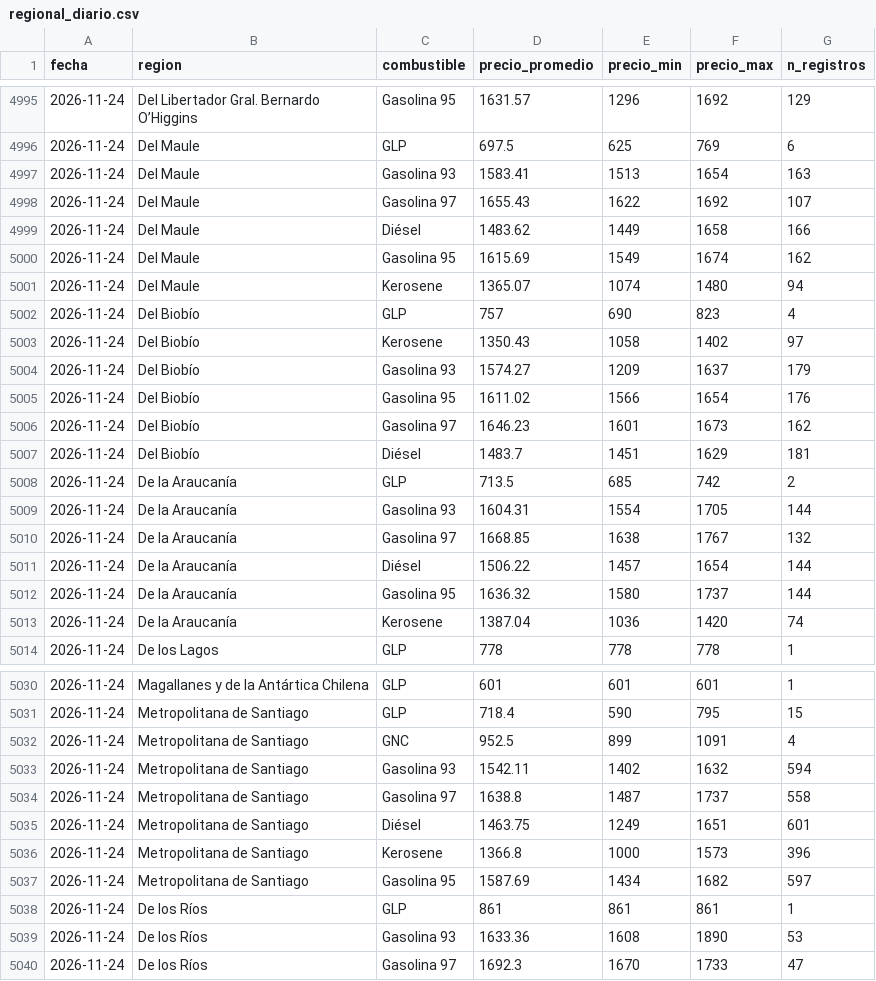
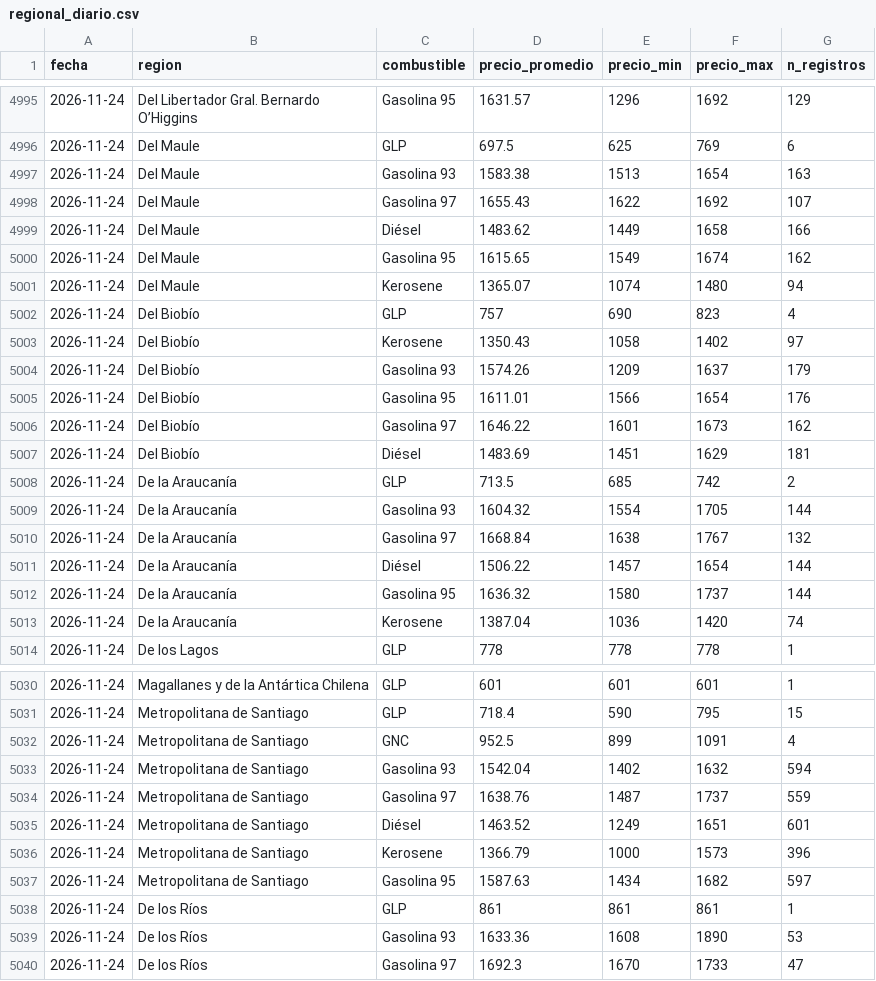
Before and after one commit to diland9/precios-combustibles-chile, a CSV file: data/aggregates/regional_diario.csv, drawn as a sheet; only a part is shown, gaps mark what is left out; the diff covers the shown part only.

```diff
--- a/data/aggregates/regional_diario.csv
+++ b/data/aggregates/regional_diario.csv
@@ -4996,6 +4996,6 @@ fecha,region,combustible,precio_promedio,precio_min,precio_max,n_registros
 2026-11-24,Del Maule,GLP,697.5,625,769,6
-2026-11-24,Del Maule,Gasolina 93,1583.41,1513,1654,163
+2026-11-24,Del Maule,Gasolina 93,1583.38,1513,1654,163
 2026-11-24,Del Maule,Gasolina 97,1655.43,1622,1692,107
 2026-11-24,Del Maule,Diésel,1483.62,1449,1658,166
-2026-11-24,Del Maule,Gasolina 95,1615.69,1549,1674,162
+2026-11-24,Del Maule,Gasolina 95,1615.65,1549,1674,162
 2026-11-24,Del Maule,Kerosene,1365.07,1074,1480,94
@@ -5003,9 +5003,9 @@ fecha,region,combustible,precio_promedio,precio_min,precio_max,n_registros
 2026-11-24,Del Biobío,Kerosene,1350.43,1058,1402,97
-2026-11-24,Del Biobío,Gasolina 93,1574.27,1209,1637,179
-2026-11-24,Del Biobío,Gasolina 95,1611.02,1566,1654,176
-2026-11-24,Del Biobío,Gasolina 97,1646.23,1601,1673,162
-2026-11-24,Del Biobío,Diésel,1483.7,1451,1629,181
+2026-11-24,Del Biobío,Gasolina 93,1574.26,1209,1637,179
+2026-11-24,Del Biobío,Gasolina 95,1611.01,1566,1654,176
+2026-11-24,Del Biobío,Gasolina 97,1646.22,1601,1673,162
+2026-11-24,Del Biobío,Diésel,1483.69,1451,1629,181
 2026-11-24,De la Araucanía,GLP,713.5,685,742,2
-2026-11-24,De la Araucanía,Gasolina 93,1604.31,1554,1705,144
-2026-11-24,De la Araucanía,Gasolina 97,1668.85,1638,1767,132
+2026-11-24,De la Araucanía,Gasolina 93,1604.32,1554,1705,144
+2026-11-24,De la Araucanía,Gasolina 97,1668.84,1638,1767,132
 2026-11-24,De la Araucanía,Diésel,1506.22,1457,1654,144
@@ -5032,7 +5032,7 @@ fecha,region,combustible,precio_promedio,precio_min,precio_max,n_registros
 2026-11-24,Metropolitana de Santiago,GNC,952.5,899,1091,4
-2026-11-24,Metropolitana de Santiago,Gasolina 93,1542.11,1402,1632,594
-2026-11-24,Metropolitana de Santiago,Gasolina 97,1638.8,1487,1737,558
-2026-11-24,Metropolitana de Santiago,Diésel,1463.75,1249,1651,601
-2026-11-24,Metropolitana de Santiago,Kerosene,1366.8,1000,1573,396
-2026-11-24,Metropolitana de Santiago,Gasolina 95,1587.69,1434,1682,597
+2026-11-24,Metropolitana de Santiago,Gasolina 93,1542.04,1402,1632,594
+2026-11-24,Metropolitana de Santiago,Gasolina 97,1638.76,1487,1737,559
+2026-11-24,Metropolitana de Santiago,Diésel,1463.52,1249,1651,601
+2026-11-24,Metropolitana de Santiago,Kerosene,1366.79,1000,1573,396
+2026-11-24,Metropolitana de Santiago,Gasolina 95,1587.63,1434,1682,597
 2026-11-24,De los Ríos,GLP,861,861,861,1
```
Also changed, not shown: 14 edited cells elsewhere in this file, data/aggregates/nacional_diario.csv, 6 other files.
